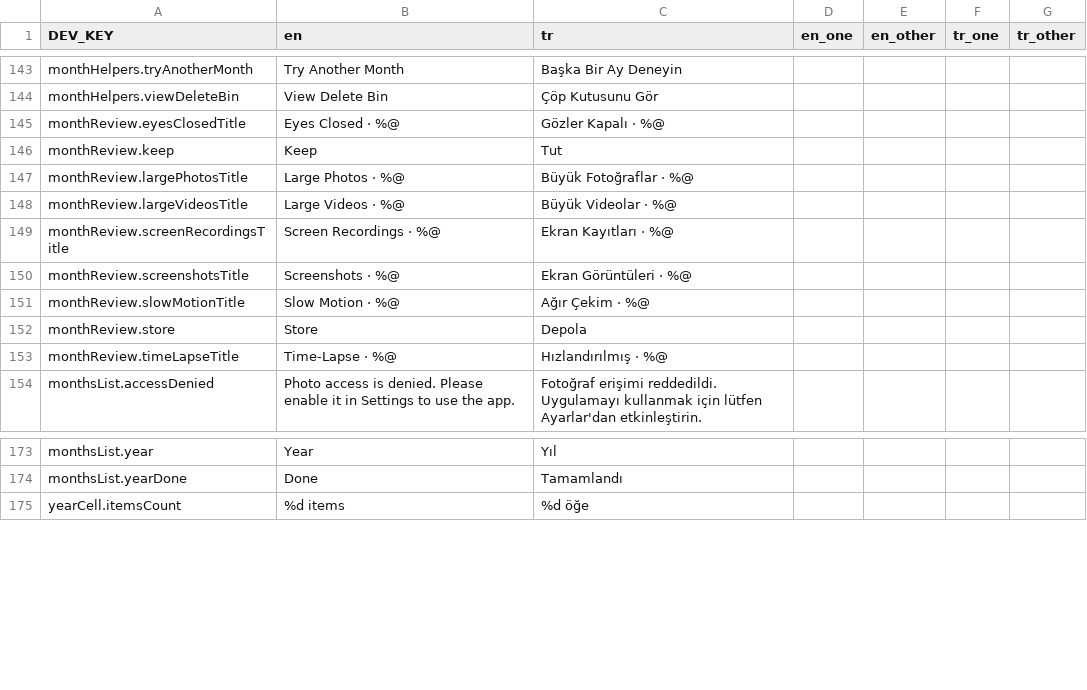
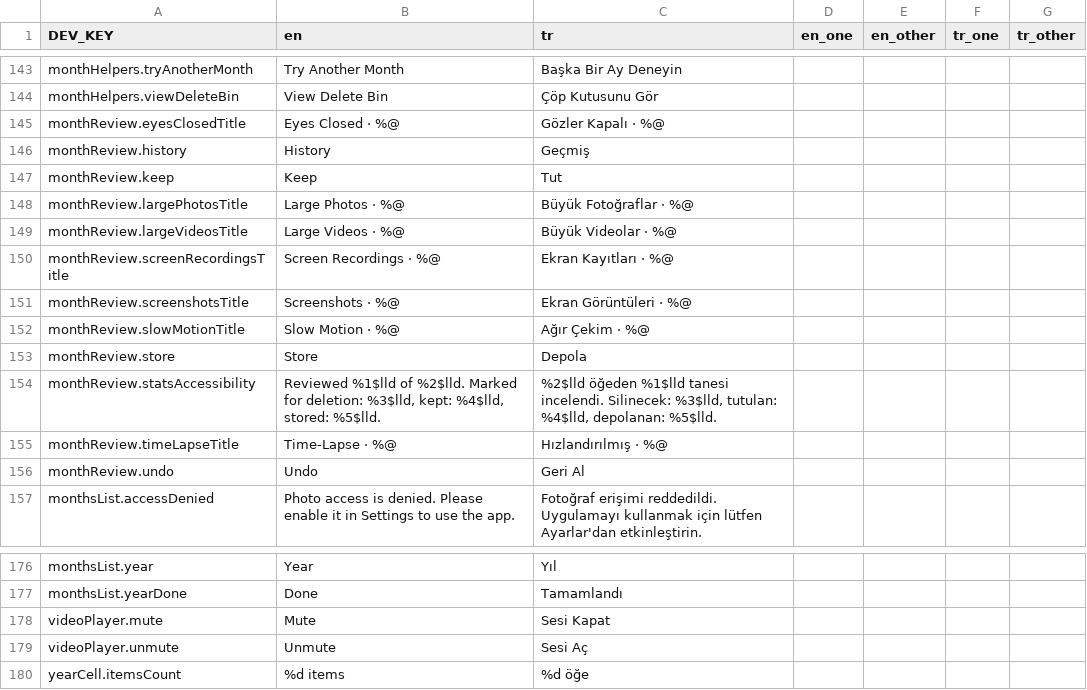
Before and after one commit to zeynepmuslim/secure-photo-cleaner-app, a CSV file: Localization/translations.csv, drawn as a sheet; only a part is shown, gaps mark what is left out.

Commit message:
feat: sideways duo layout for month review
On the iPhone Duo's inner display held sideways, MonthReview gets its own
layout instead of stretching the portrait one.

- Action grips on both sides (Store + Delete, Store + Keep) run the same
  path as a swipe; a stats pill replaces the stats label above the card.
- Each photo card hugs its aspect ratio (clamped to 9:16…16:9), the cards
  behind fan out, and the deck moves into place while the top card flies off.
- Cards show a date · size chip; the deck now skips processed assets, so
  the cards behind show the next items still to review.
- Undo and History become titled pills, and the global bin button moves
  into a slot in the bottom row (setBinButtonPlacement). The row and the
  video controls split at the fold.
- Video controls gain a split two-capsule layout with mute and a scrub
  preview.
- DuoEdgeConstraints can be disabled to hand edges over to another layout.
- New tokens (ActionGrip), dayMonthTime formatter, en/tr strings, and
  CLAUDE.md updated.

Localizable.xcstrings is regenerated from the CSV; most of its diff is
formatting.

```diff
--- a/Localization/translations.csv
+++ b/Localization/translations.csv
@@ -145,2 +145,3 @@ monthHelpers.viewDeleteBin;View Delete Bin;Çöp Kutusunu Gör;;;;
 monthReview.eyesClosedTitle;Eyes Closed · %@;Gözler Kapalı · %@;;;;
+monthReview.history;History;Geçmiş;;;;
 monthReview.keep;Keep;Tut;;;;
@@ -152,3 +153,5 @@ monthReview.slowMotionTitle;Slow Motion · %@;Ağır Çekim · %@;;;;
 monthReview.store;Store;Depola;;;;
+monthReview.statsAccessibility;Reviewed %1$lld of %2$lld. Marked for deletion: %3$lld, kept: %4$lld, stored: %5$lld.;%2$lld öğeden %1$lld tanesi incelendi. Silinecek: %3$lld, tutulan: %4$lld, depolanan: %5$lld.;;;;
 monthReview.timeLapseTitle;Time-Lapse · %@;Hızlandırılmış · %@;;;;
+monthReview.undo;Undo;Geri Al;;;;
 monthsList.accessDenied;Photo access is denied. Please enable it in Settings to use the app.;Fotoğraf erişimi reddedildi. Uygulamayı kullanmak için lütfen Ayarlar'dan etkinleştirin.;;;;
@@ -174,2 +177,4 @@ monthsList.year;Year;Yıl;;;;
 monthsList.yearDone;Done;Tamamlandı;;;;
+videoPlayer.mute;Mute;Sesi Kapat;;;;
+videoPlayer.unmute;Unmute;Sesi Aç;;;;
 yearCell.itemsCount;%d items;%d öğe;;;;
```
Also changed, not shown: 19 other files.
